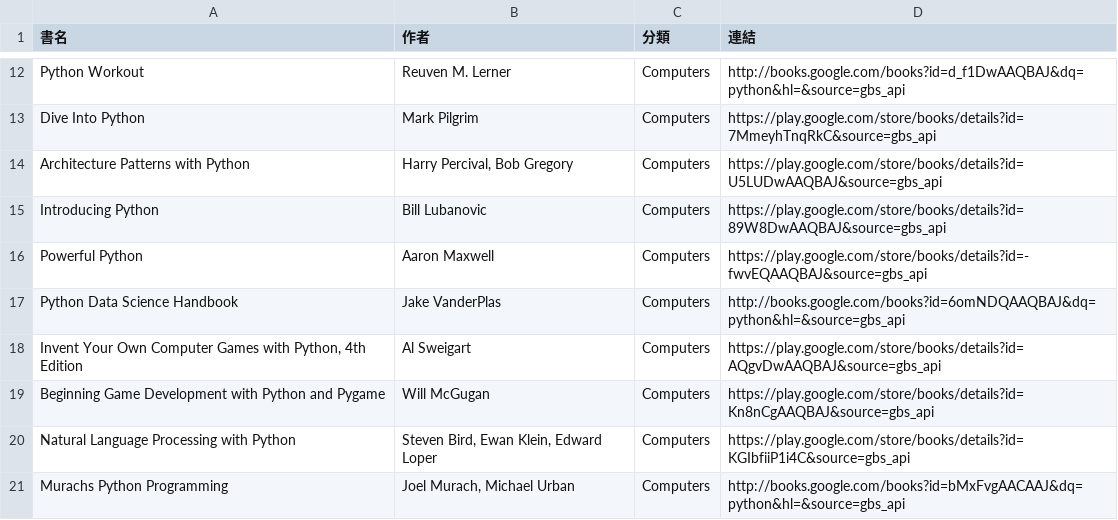
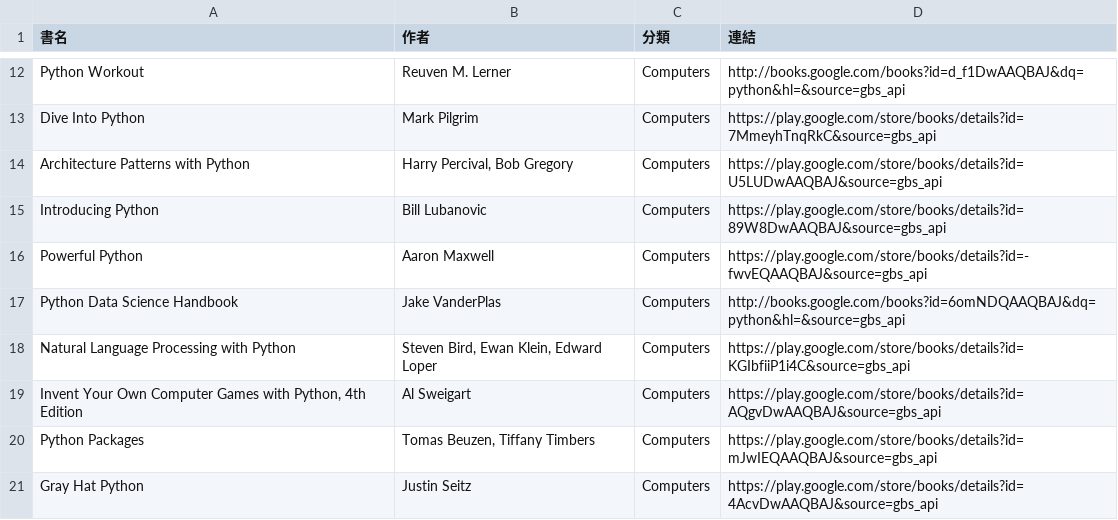
Before and after one commit to allenwhitewho/s1111409_mid, a CSV file: api.csv, drawn as a sheet; only a part is shown, gaps mark what is left out.

```diff
--- a/api.csv
+++ b/api.csv
@@ -17,5 +17,5 @@ Powerful Python,Aaron Maxwell,Computers,https://play.google.com/store/books/deta
 Python Data Science Handbook,Jake VanderPlas,Computers,http://books.google.com/books?id=6omNDQAAQBAJ&dq=python&hl=&source=gbs_api
+Natural Language Processing with Python,"Steven Bird, Ewan Klein, Edward Loper",Computers,https://play.google.com/store/books/details?id=KGIbfiiP1i4C&source=gbs_api
 "Invent Your Own Computer Games with Python, 4th Edition",Al Sweigart,Computers,https://play.google.com/store/books/details?id=AQgvDwAAQBAJ&source=gbs_api
-Beginning Game Development with Python and Pygame,Will McGugan,Computers,https://play.google.com/store/books/details?id=Kn8nCgAAQBAJ&source=gbs_api
-Natural Language Processing with Python,"Steven Bird, Ewan Klein, Edward Loper",Computers,https://play.google.com/store/books/details?id=KGIbfiiP1i4C&source=gbs_api
-Murachs Python Programming,"Joel Murach, Michael Urban",Computers,http://books.google.com/books?id=bMxFvgAACAAJ&dq=python&hl=&source=gbs_api
+Python Packages,"Tomas Beuzen, Tiffany Timbers",Computers,https://play.google.com/store/books/details?id=mJwIEQAAQBAJ&source=gbs_api
+Gray Hat Python,Justin Seitz,Computers,https://play.google.com/store/books/details?id=4AcvDwAAQBAJ&source=gbs_api
```
Also changed, not shown: category_log.csv.
